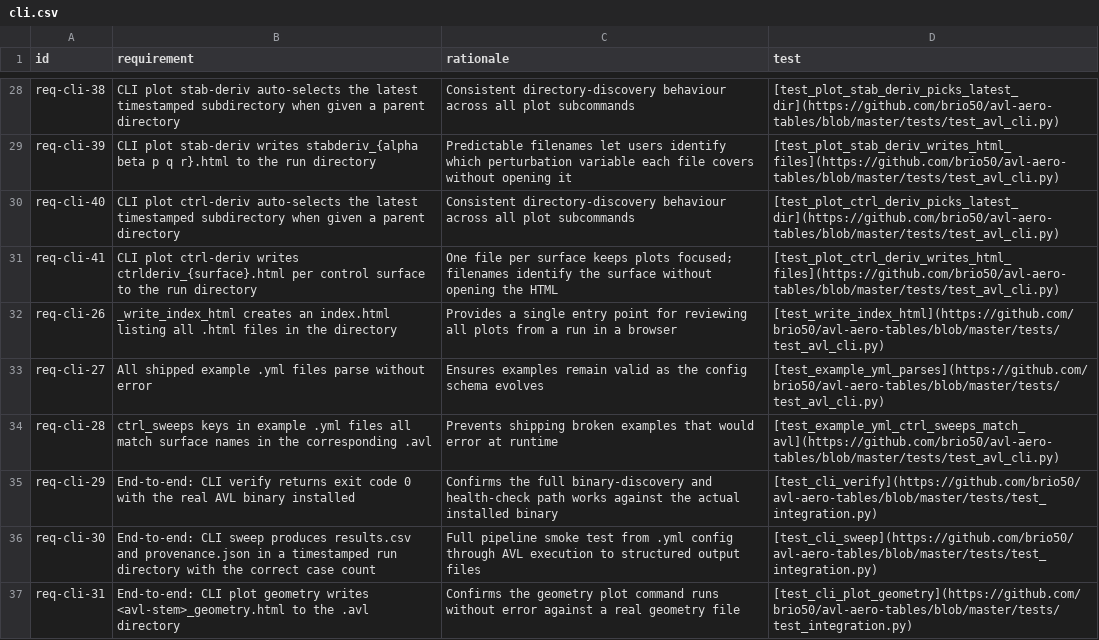
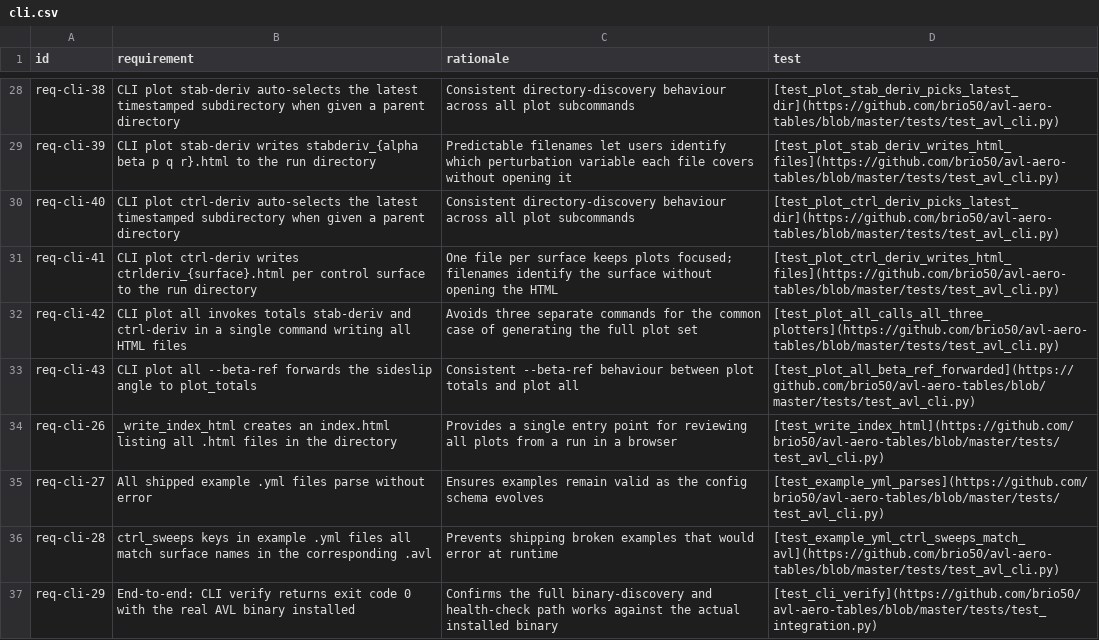
Before and after one commit to brio50/AVL-Aero-Tables, a CSV file: docs/dev/reqs/cli.csv, drawn as a sheet; only a part is shown, gaps mark what is left out; the shorter side is filled out with more unchanged rows; the diff names each change by its address in the sheet, - before the commit and + after, or states it on an @@ line.

Commit message:
added cli plot all

```diff
--- a/docs/dev/reqs/cli.csv
+++ b/docs/dev/reqs/cli.csv
+row 32: req-cli-42 | CLI plot all invokes totals stab-deriv and ctrl-deriv in a single command writing all HTML files | Avoids three separate commands for the common case of generating the full plot set | [test_plot_all_calls_all_three_plotters](https://github.com/brio50/avl-aero-tables/blob/master/tests/test_avl_cli.py)
+row 33: req-cli-43 | CLI plot all --beta-ref forwards the sideslip angle to plot_totals | Consistent --beta-ref behaviour between plot totals and plot all | [test_plot_all_beta_ref_forwarded](https://github.com/brio50/avl-aero-tables/blob/master/tests/test_avl_cli.py)
```
Also changed, not shown: 2 other files.
